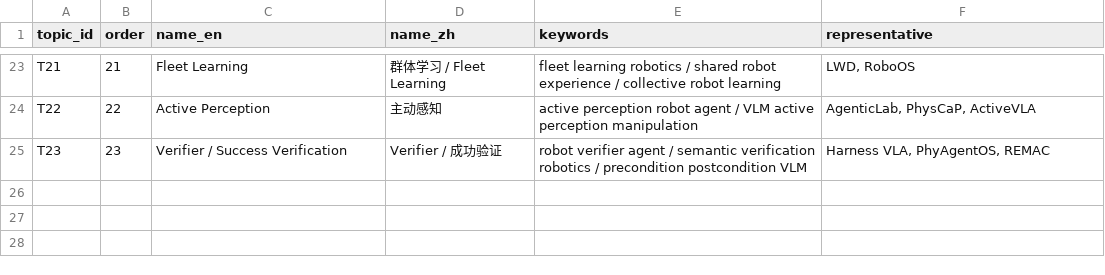
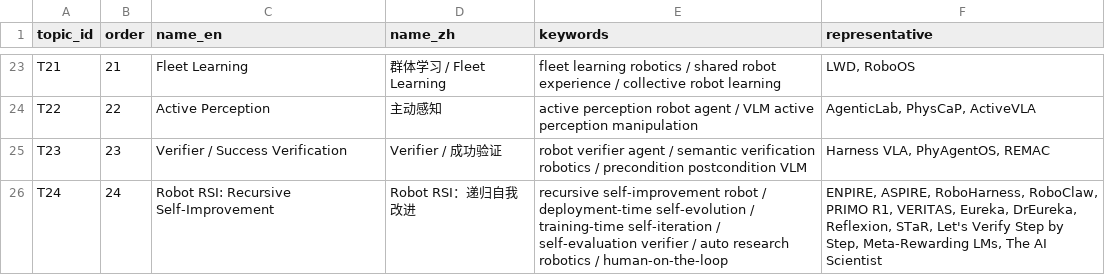
Before and after one commit to asimfish/awesome_agentic_robot, a CSV file: data/topics.csv, drawn as a sheet; only a part is shown, gaps mark what is left out.

Commit message:
Add the 具身纪元 Robot RSI essay as a fifth source and a Robot RSI topic line
- New topic line T24 (recursive self-improvement) with 15 new entries named by the essay:
  Reflexion, HiSME, STaR, BigBang-V1, Let's Verify Step by Step, Meta-Rewarding LMs, The AI Scientist,
  Gödel Machine, Anthropic "When AI builds itself", PRIMO R1, VERITAS, Eureka, DrEureka, RT-2 (169 papers, 25 lines)
- Reports (zh/en): new chapter on the essay's two RSI axes mapped onto the report framework; T24 survey line;
  updated summary, method counts, insights I3/I9, glossary and sources
- Slides: new Robot RSI matrix slide in the HTML deck (19 slides) and the Beamer deck (25 pages)
- sources/: full transcript of the essay with a table mapping every mentioned paper to its arXiv id

```diff
--- a/data/topics.csv
+++ b/data/topics.csv
@@ -25 +25,2 @@ T22,22,Active Perception,主动感知,active perception robot agent / VLM active
 T23,23,Verifier / Success Verification,Verifier / 成功验证,robot verifier agent / semantic verification robotics / precondition postcondition VLM,"Harness VLA, PhyAgentOS, REMAC"
+T24,24,Robot RSI: Recursive Self-Improvement,Robot RSI：递归自我改进,recursive self-improvement robot / deployment-time self-evolution / training-time self-iteration / self-evaluation verifier / auto research robotics / human-on-the-loop,"ENPIRE, ASPIRE, RoboHarness, RoboClaw, PRIMO R1, VERITAS, Eureka, DrEureka, Reflexion, STaR, Let's Verify Step by Step, Meta-Rewarding LMs, The AI Scientist"
```
Also changed, not shown: 22 other files.
